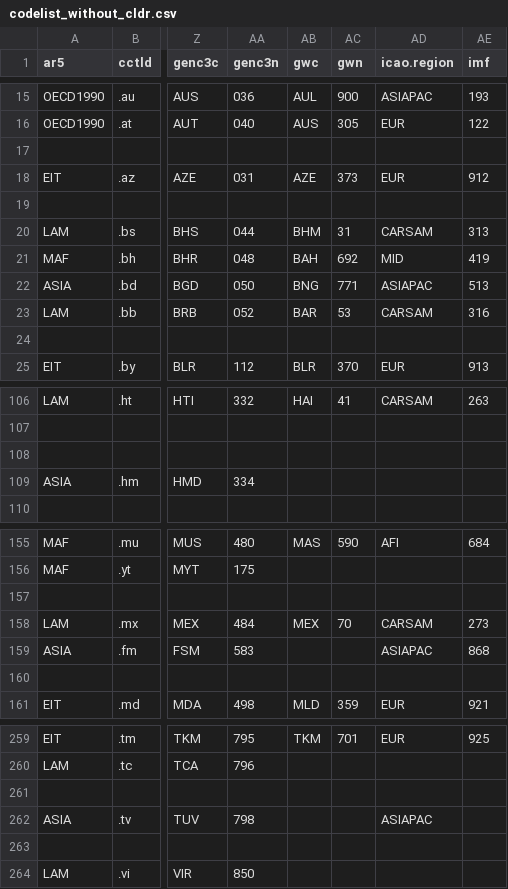
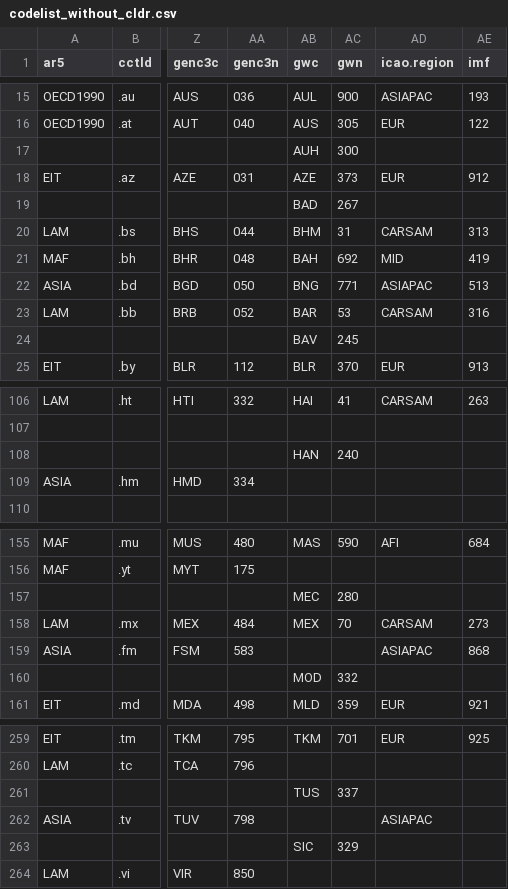
Before and after one commit to vincentarelbundock/countrycode, a CSV file: dictionary/codelist_without_cldr.csv, drawn as a sheet; only a part is shown, gaps mark what is left out; the diff covers the shown part only; the diff names each change by its address in the sheet, - before the commit and + after, or states it on an @@ line.

Commit message:
Issue #258: GW codes should be treated as panel data

```diff
--- a/dictionary/codelist_without_cldr.csv
+++ b/dictionary/codelist_without_cldr.csv
-AB17 (gwc): (empty)
+AB17 (gwc): AUH
-AC17 (gwn): (empty)
+AC17 (gwn): 300
-AB19 (gwc): (empty)
+AB19 (gwc): BAD
-AC19 (gwn): (empty)
+AC19 (gwn): 267
-AB24 (gwc): (empty)
+AB24 (gwc): BAV
-AC24 (gwn): (empty)
+AC24 (gwn): 245
-AB108 (gwc): (empty)
+AB108 (gwc): HAN
-AC108 (gwn): (empty)
+AC108 (gwn): 240
-AB157 (gwc): (empty)
+AB157 (gwc): MEC
-AC157 (gwn): (empty)
+AC157 (gwn): 280
-AB160 (gwc): (empty)
+AB160 (gwc): MOD
-AC160 (gwn): (empty)
+AC160 (gwn): 332
-AB261 (gwc): (empty)
+AB261 (gwc): TUS
-AC261 (gwn): (empty)
+AC261 (gwn): 337
-AB263 (gwc): (empty)
+AB263 (gwc): SIC
-AC263 (gwn): (empty)
+AC263 (gwn): 329
```
Also changed, not shown: 9 edited cells elsewhere in this file, dictionary/data_regex.csv, 9 other files.
